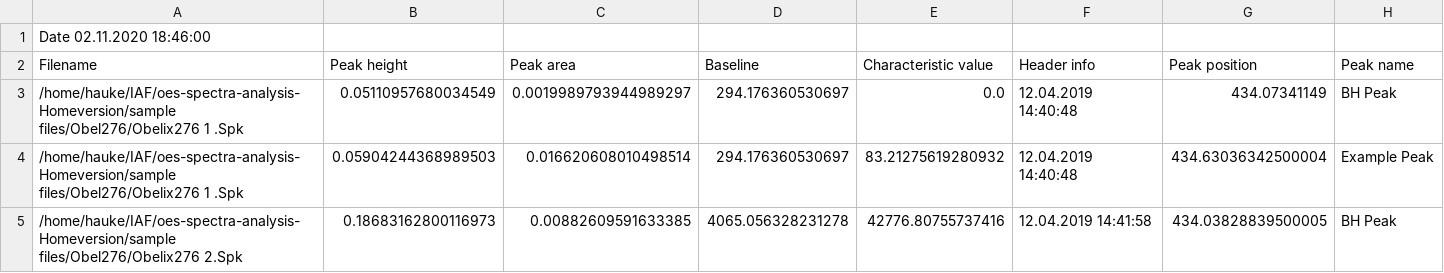
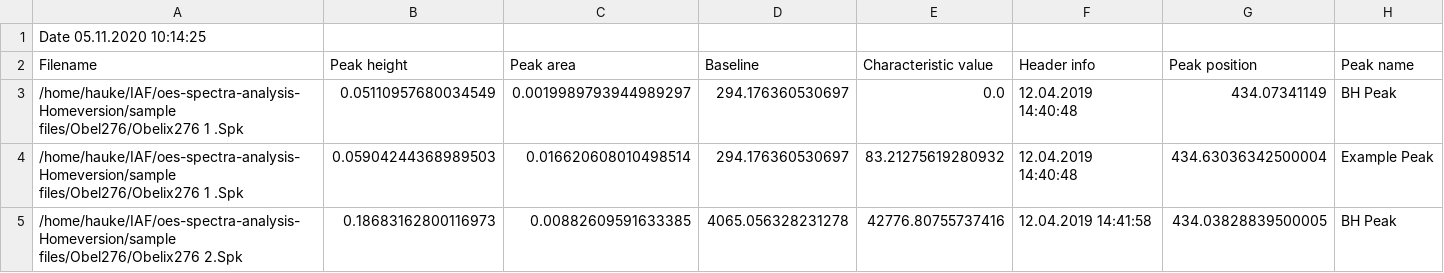
Before and after one commit to knipe1/oes-spa, a CSV file: sample files/_batch.csv, drawn as a sheet; only a part is shown.

```diff
--- a/sample files/_batch.csv
+++ b/sample files/_batch.csv
@@ -1,2 +1,2 @@
-Date 02.11.2020 18:46:00
+Date 05.11.2020 10:14:25
 Filename,Peak height,Peak area,Baseline,Characteristic value,Header info,Peak position,Peak name
```
Also changed, not shown: 5 other files.
